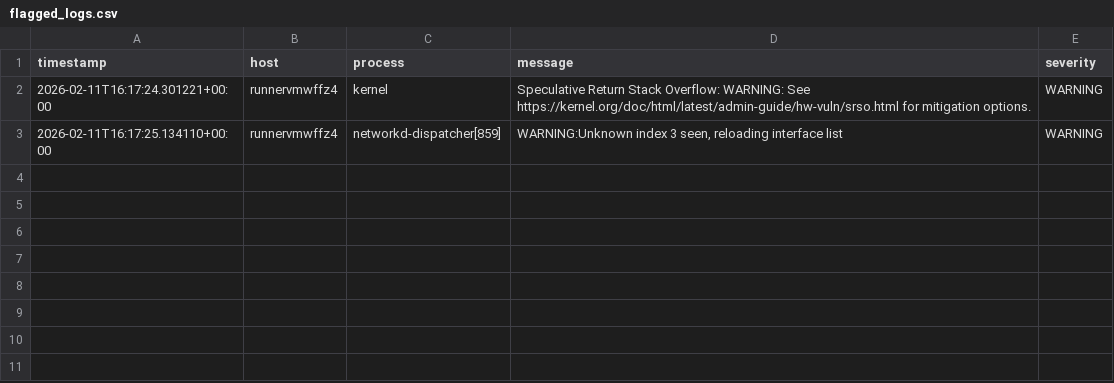
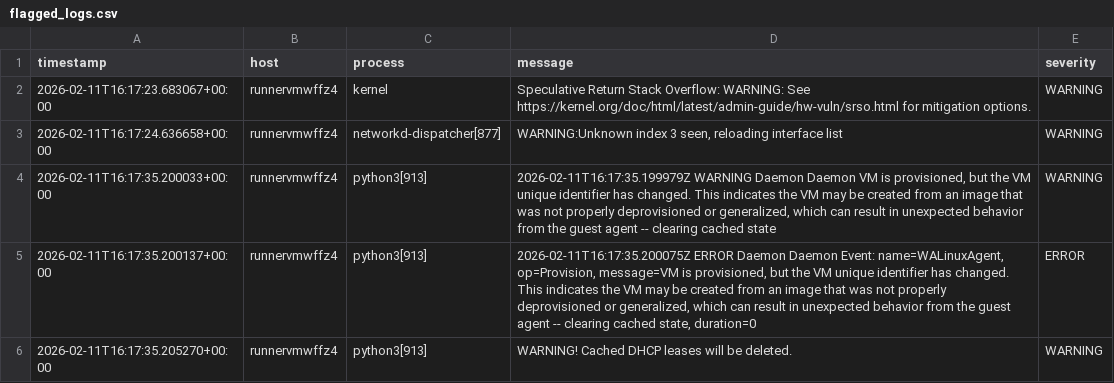
Before and after one commit to Saileela145/SystemLogAnalyzer, a CSV file: logs/flagged_logs.csv, drawn as a sheet.

```diff
--- a/logs/flagged_logs.csv
+++ b/logs/flagged_logs.csv
@@ -1,3 +1,6 @@
 timestamp,host,process,message,severity
-2026-02-11T16:17:24.301221+00:00,runnervmwffz4,kernel,Speculative Return Stack Overflow: WARNING: See https://kernel.org/doc/html/latest/admin-guide/hw-vuln/srso.html for mitigation options.,WARNING
-2026-02-11T16:17:25.134110+00:00,runnervmwffz4,networkd-dispatcher[859],"WARNING:Unknown index 3 seen, reloading interface list",WARNING
+2026-02-11T16:17:23.683067+00:00,runnervmwffz4,kernel,Speculative Return Stack Overflow: WARNING: See https://kernel.org/doc/html/latest/admin-guide/hw-vuln/srso.html for mitigation options.,WARNING
+2026-02-11T16:17:24.636658+00:00,runnervmwffz4,networkd-dispatcher[877],"WARNING:Unknown index 3 seen, reloading interface list",WARNING
+2026-02-11T16:17:35.200033+00:00,runnervmwffz4,python3[913],"2026-02-11T16:17:35.199979Z WARNING Daemon Daemon VM is provisioned, but the VM unique identifier has changed. This indicates the VM may be created from an image that was not properly deprovisioned or generalized, which can result in unexpected behavior from the guest agent -- clearing cached state",WARNING
+2026-02-11T16:17:35.200137+00:00,runnervmwffz4,python3[913],"2026-02-11T16:17:35.200075Z ERROR Daemon Daemon Event: name=WALinuxAgent, op=Provision, message=VM is provisioned, but the VM unique identifier has changed. This indicates the VM may be created from an image that was not properly deprovisioned or generalized, which can result in unexpected behavior from the guest agent -- clearing cached state, duration=0",ERROR
+2026-02-11T16:17:35.205270+00:00,runnervmwffz4,python3[913],WARNING! Cached DHCP leases will be deleted.,WARNING
```
Also changed, not shown: 4 other files.
